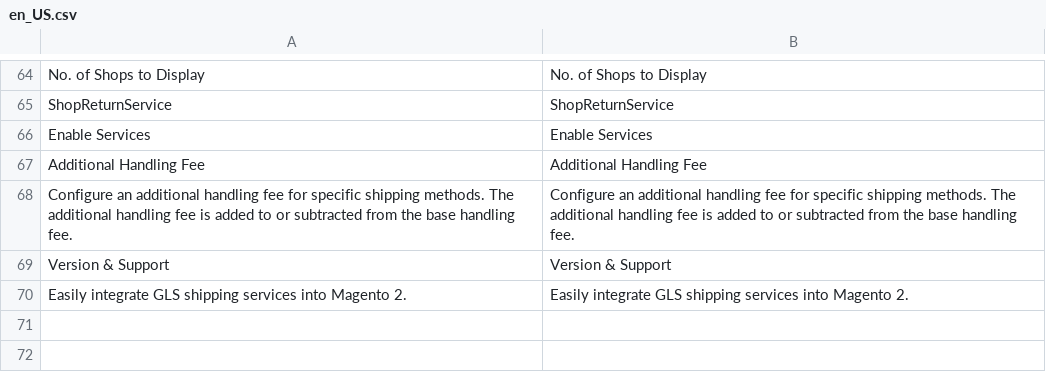
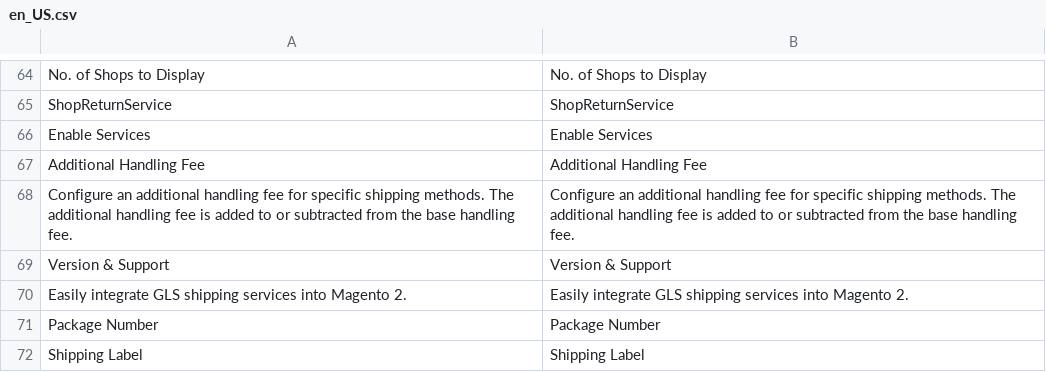
Before and after one commit to tig-nl/gls-magento2, a CSV file: i18n/en_US.csv, drawn as a sheet; only a part is shown, gaps mark what is left out.

Commit message:
GM-67 added links to label and track and trace in the shipment grid

```diff
--- a/i18n/en_US.csv
+++ b/i18n/en_US.csv
@@ -70 +70,3 @@ ShopReturnService,ShopReturnService
 "Easily integrate GLS shipping services into Magento 2.","Easily integrate GLS shipping services into Magento 2."
+"Package Number", "Package Number"
+"Shipping Label", "Shipping Label"
```
Also changed, not shown: i18n/nl_NL.csv, 8 other files.
